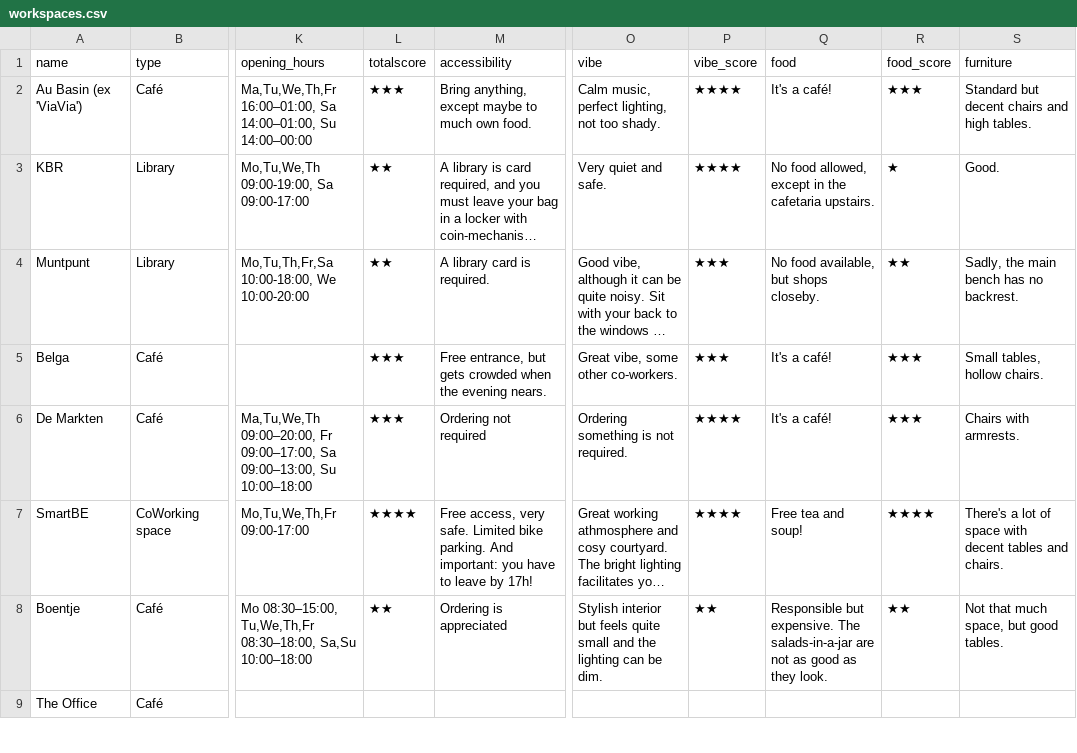
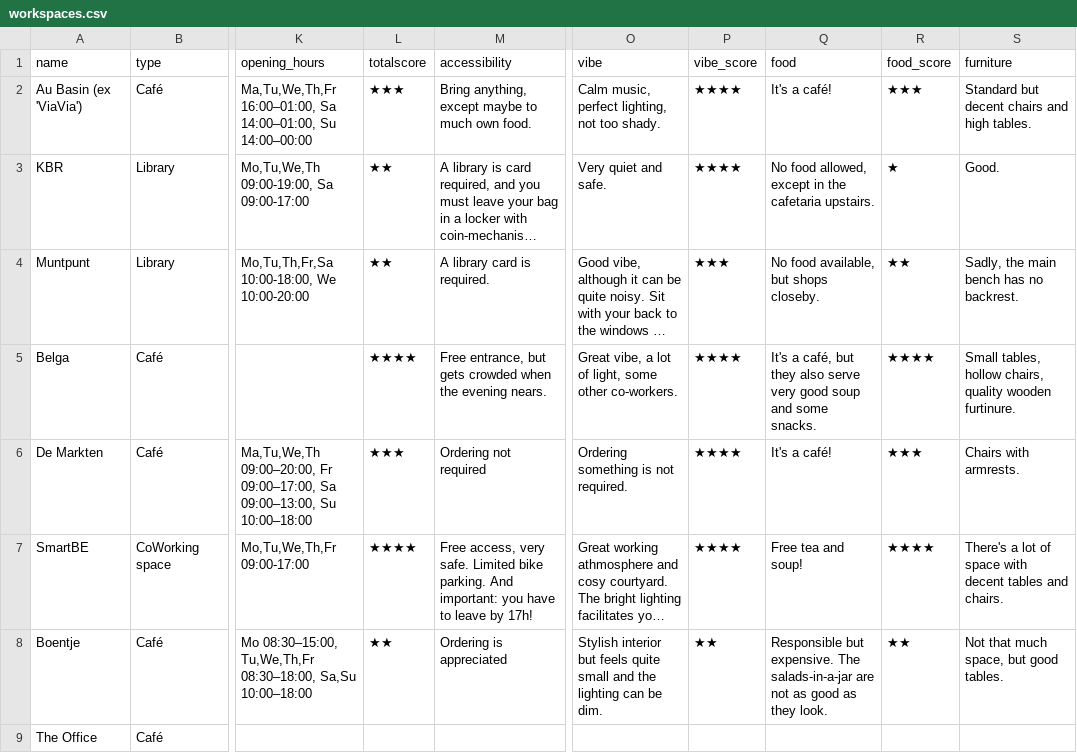
Before and after one commit to mclaeysb/workspaces, a CSV file: data/workspaces.csv, drawn as a sheet; only a part is shown, gaps mark what is left out; long unchanged cells end in …; the diff names each change by its address in the sheet, - before the commit and + after, or states it on an @@ line.

Commit message:
Update Belga score

```diff
--- a/data/workspaces.csv
+++ b/data/workspaces.csv
-L5 (totalscore): ★★★
+L5 (totalscore): ★★★★
-O5 (vibe): Great vibe, some other co-workers.
+O5 (vibe): Great vibe, a lot of light, some other co-workers.
-P5 (vibe_score): ★★★
+P5 (vibe_score): ★★★★
-Q5 (food): It's a café!
+Q5 (food): It's a café, but they also serve very good soup and some snacks.
-R5 (food_score): ★★★
+R5 (food_score): ★★★★
-S5 (furniture): Small tables, hollow chairs.
+S5 (furniture): Small tables, hollow chairs, quality wooden furtinure.
```
